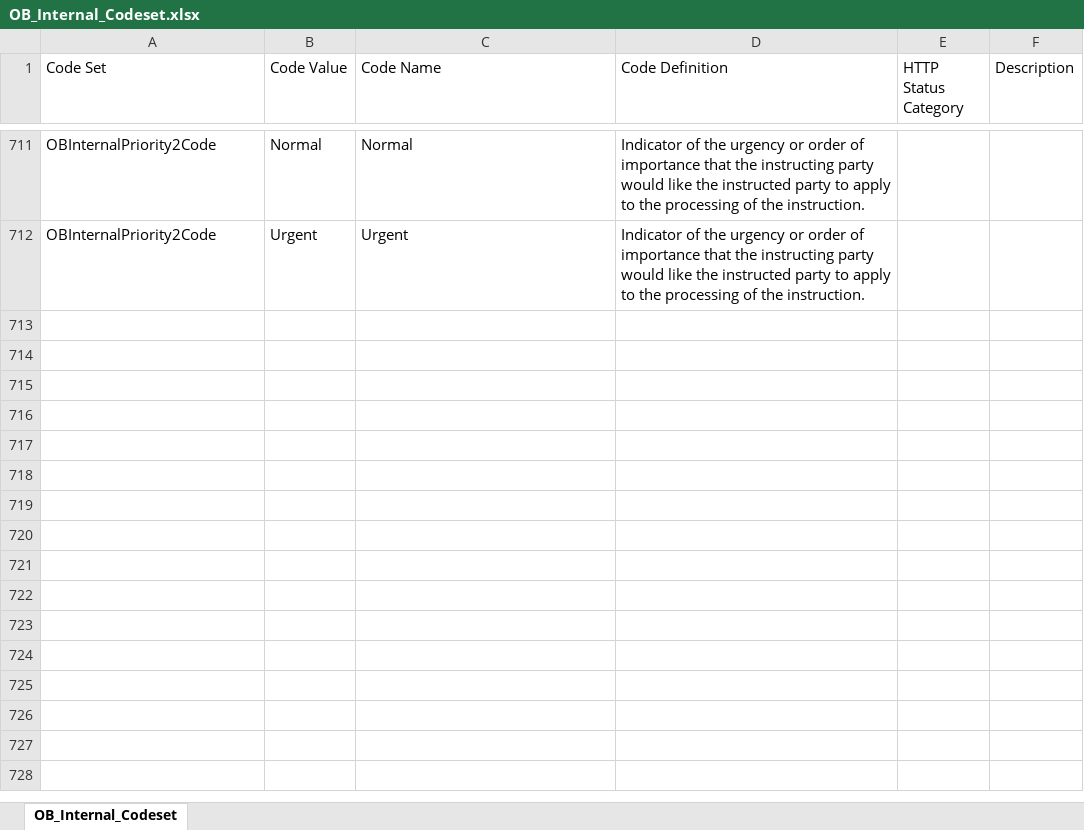
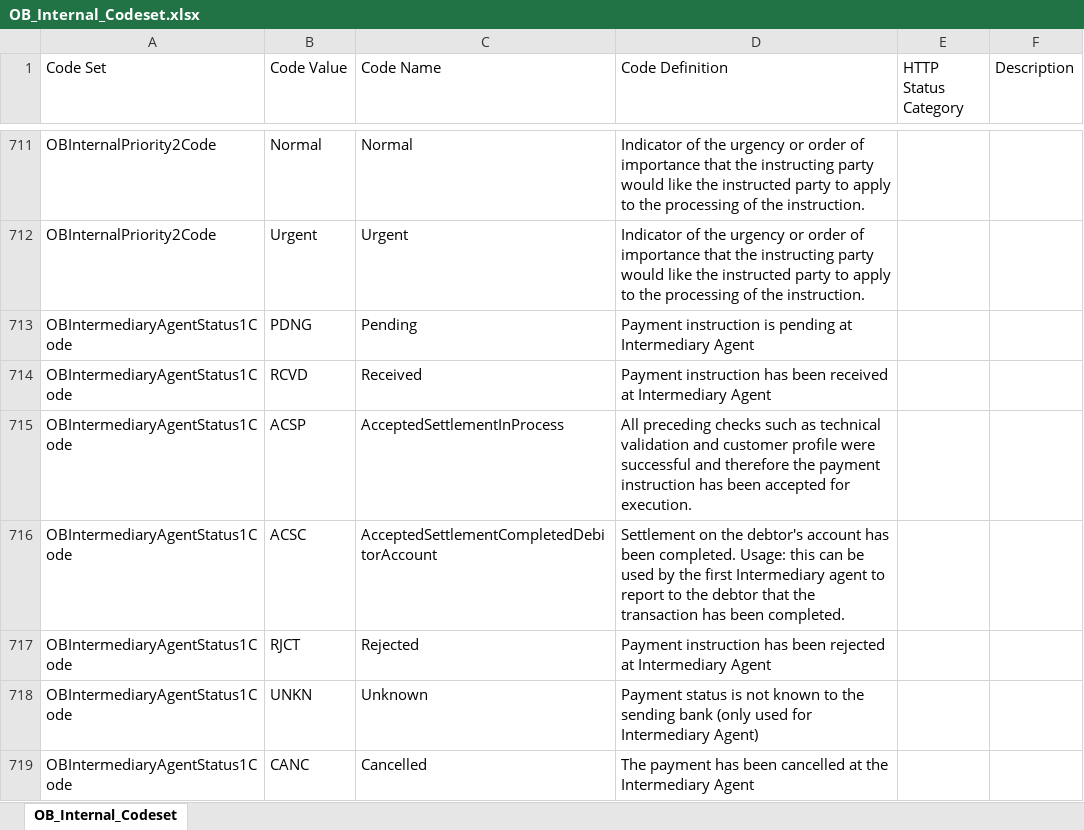
Before and after one commit to OpenBankingUK/External_Internal_CodeSets, an Excel workbook: OB_Internal_Codeset.xlsx, sheet OB_Internal_Codeset, drawn as a sheet; only a part is shown, gaps mark what is left out; values as stored, in another font and other column widths than the file's, no borders; table styles not drawn; the diff names each change by its address in the sheet, - before the commit and + after, or states it on an @@ line.

Commit message:
Added OBIntermediaryAgentStatus1Code codeset
Added OBIntermediaryAgentStatus1Code codeset

```diff
--- a/OB_Internal_Codeset.xlsx (sheet OB_Internal_Codeset)
+++ b/OB_Internal_Codeset.xlsx (sheet OB_Internal_Codeset)
+row 713: OBIntermediaryAgentStatus1Code | PDNG | Pending | Payment instruction is pending at Intermediary Agent
+row 714: OBIntermediaryAgentStatus1Code | RCVD | Received | Payment instruction has been received at Intermediary Agent
+row 715: OBIntermediaryAgentStatus1Code | ACSP | AcceptedSettlementInProcess | All preceding checks such as technical validation and customer profile were successful and therefore the payment instruction has been accepted for execution.
+row 716: OBIntermediaryAgentStatus1Code | ACSC | AcceptedSettlementCompletedDebitorAccount | Settlement on the debtor's account has been completed. Usage: this can be used by the first Intermediary agent to report to the debtor that the transaction has been completed.
+row 717: OBIntermediaryAgentStatus1Code | RJCT | Rejected | Payment instruction has been rejected at Intermediary Agent
+row 718: OBIntermediaryAgentStatus1Code | UNKN | Unknown | Payment status is not known to the sending bank (only used for Intermediary Agent)
+row 719: OBIntermediaryAgentStatus1Code | CANC | Cancelled | The payment has been cancelled at the Intermediary Agent
```
Also changed, not shown: 1 other file.
